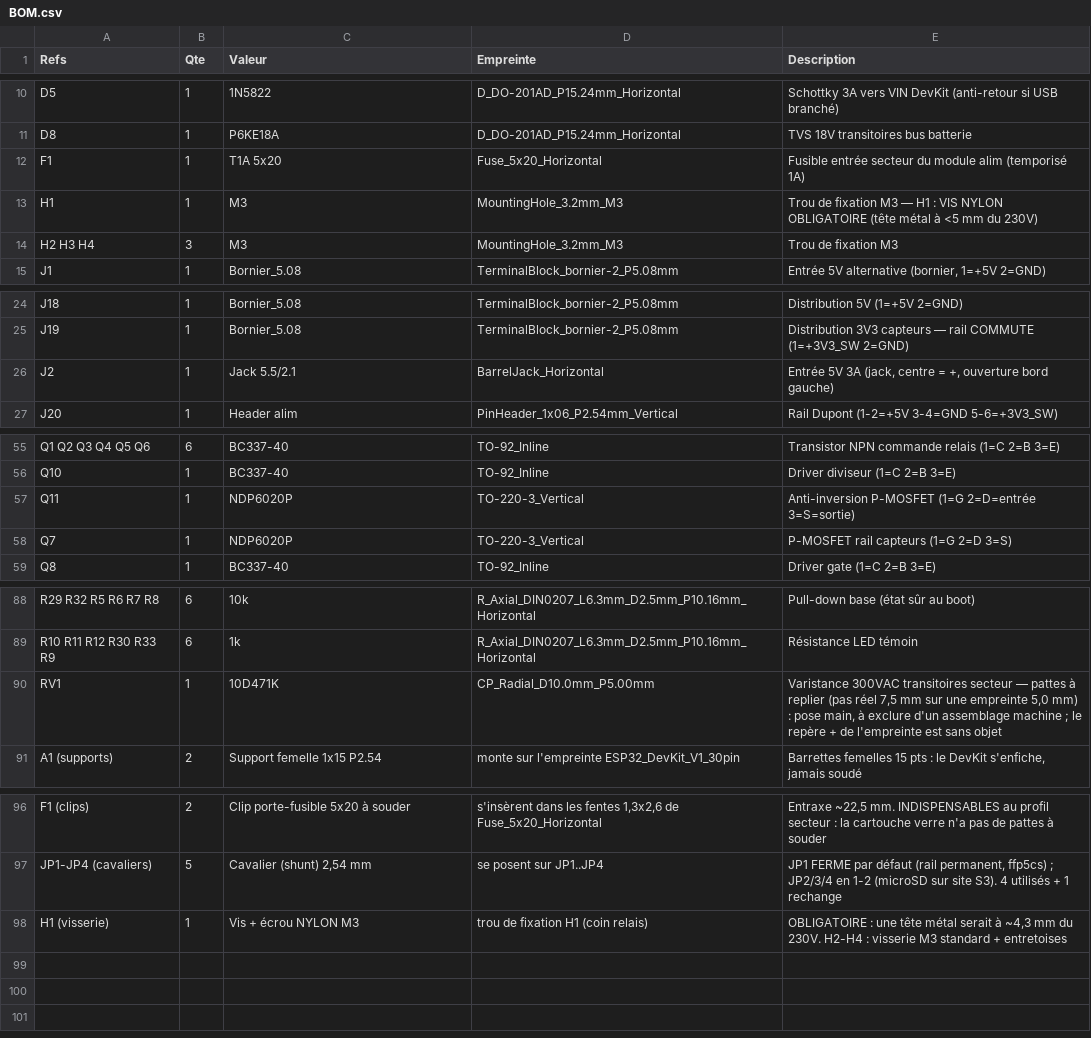
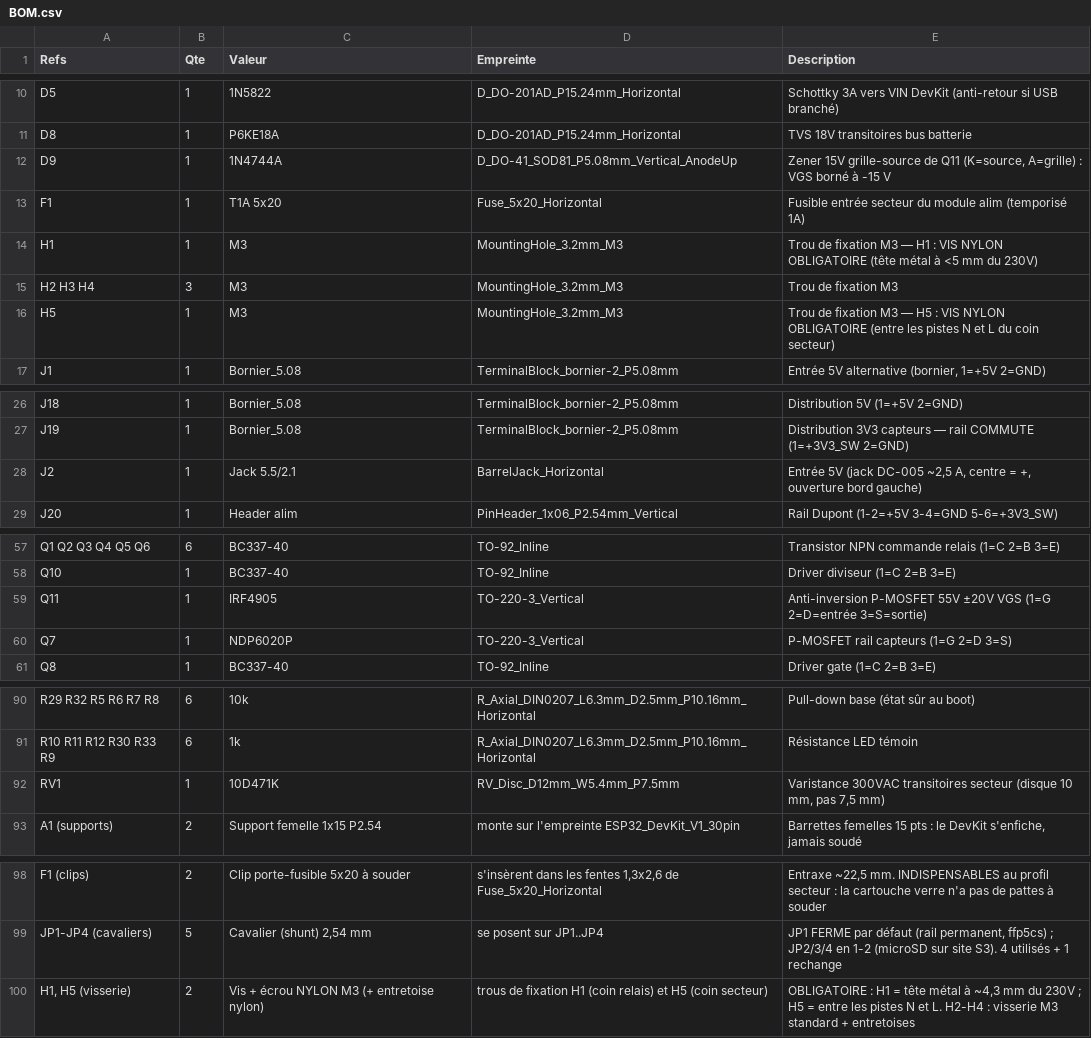
Before and after one commit to oliviera999/n3_firmwires, a CSV file: hardware/n3-universal/BOM.csv, drawn as a sheet; only a part is shown, gaps mark what is left out; the diff covers the shown part only.

```diff
--- a/hardware/n3-universal/BOM.csv
+++ b/hardware/n3-universal/BOM.csv
@@ -11,2 +11,3 @@ D5;1;1N5822;D_DO-201AD_P15.24mm_Horizontal;Schottky 3A vers VIN DevKit (anti-ret
 D8;1;P6KE18A;D_DO-201AD_P15.24mm_Horizontal;TVS 18V transitoires bus batterie
+D9;1;1N4744A;D_DO-41_SOD81_P5.08mm_Vertical_AnodeUp;Zener 15V grille-source de Q11 (K=source, A=grille) : VGS borné à -15 V
 F1;1;T1A 5x20;Fuse_5x20_Horizontal;Fusible entrée secteur du module alim (temporisé 1A)
@@ -14,2 +15,3 @@ H1;1;M3;MountingHole_3.2mm_M3;Trou de fixation M3 — H1 : VIS NYLON OBLIGATOIRE
 H2 H3 H4;3;M3;MountingHole_3.2mm_M3;Trou de fixation M3
+H5;1;M3;MountingHole_3.2mm_M3;Trou de fixation M3 — H5 : VIS NYLON OBLIGATOIRE (entre les pistes N et L du coin secteur)
 J1;1;Bornier_5.08;TerminalBlock_bornier-2_P5.08mm;Entrée 5V alternative (bornier, 1=+5V 2=GND)
@@ -25,3 +27,3 @@ J18;1;Bornier_5.08;TerminalBlock_bornier-2_P5.08mm;Distribution 5V (1=+5V 2=GND)
 J19;1;Bornier_5.08;TerminalBlock_bornier-2_P5.08mm;Distribution 3V3 capteurs — rail COMMUTE (1=+3V3_SW 2=GND)
-J2;1;Jack 5.5/2.1;BarrelJack_Horizontal;Entrée 5V 3A (jack, centre = +, ouverture bord gauche)
+J2;1;Jack 5.5/2.1;BarrelJack_Horizontal;Entrée 5V (jack DC-005 ~2,5 A, centre = +, ouverture bord gauche)
 J20;1;Header alim;PinHeader_1x06_P2.54mm_Vertical;Rail Dupont (1-2=+5V 3-4=GND 5-6=+3V3_SW)
@@ -56,3 +58,3 @@ Q1 Q2 Q3 Q4 Q5 Q6;6;BC337-40;TO-92_Inline;Transistor NPN commande relais (1=C 2=
 Q10;1;BC337-40;TO-92_Inline;Driver diviseur (1=C 2=B 3=E)
-Q11;1;NDP6020P;TO-220-3_Vertical;Anti-inversion P-MOSFET (1=G 2=D=entrée 3=S=sortie)
+Q11;1;IRF4905;TO-220-3_Vertical;Anti-inversion P-MOSFET 55V ±20V VGS (1=G 2=D=entrée 3=S=sortie)
 Q7;1;NDP6020P;TO-220-3_Vertical;P-MOSFET rail capteurs (1=G 2=D 3=S)
@@ -89,3 +91,3 @@ R29 R32 R5 R6 R7 R8;6;10k;R_Axial_DIN0207_L6.3mm_D2.5mm_P10.16mm_Horizontal;Pull
 R10 R11 R12 R30 R33 R9;6;1k;R_Axial_DIN0207_L6.3mm_D2.5mm_P10.16mm_Horizontal;Résistance LED témoin
-RV1;1;10D471K;CP_Radial_D10.0mm_P5.00mm;"Varistance 300VAC transitoires secteur — pattes à replier (pas réel 7,5 mm sur une empreinte 5,0 mm) : pose main, à exclure d'un assemblage machine ; le repère + de l'empreinte est sans objet"
+RV1;1;10D471K;RV_Disc_D12mm_W5.4mm_P7.5mm;Varistance 300VAC transitoires secteur (disque 10 mm, pas 7,5 mm)
 A1 (supports);2;Support femelle 1x15 P2.54;monte sur l'empreinte ESP32_DevKit_V1_30pin;Barrettes femelles 15 pts : le DevKit s'enfiche, jamais soudé
@@ -97,2 +99,2 @@ F1 (clips);2;Clip porte-fusible 5x20 à souder;s'insèrent dans les fentes 1,3x2
 JP1-JP4 (cavaliers);5;Cavalier (shunt) 2,54 mm;se posent sur JP1..JP4;"JP1 FERME par défaut (rail permanent, ffp5cs) ; JP2/3/4 en 1-2 (microSD sur site S3). 4 utilisés + 1 rechange"
-H1 (visserie);1;Vis + écrou NYLON M3;trou de fixation H1 (coin relais);OBLIGATOIRE : une tête métal serait à ~4,3 mm du 230V. H2-H4 : visserie M3 standard + entretoises
+H1, H5 (visserie);2;Vis + écrou NYLON M3 (+ entretoise nylon);trous de fixation H1 (coin relais) et H5 (coin secteur);"OBLIGATOIRE : H1 = tête métal à ~4,3 mm du 230V ; H5 = entre les pistes N et L. H2-H4 : visserie M3 standard + entretoises"
```
Also changed, not shown: 1 edited cell elsewhere in this file, hardware/n3-universal/exports/bom-jlcpcb.csv, hardware/n3-universal/exports/bom-nextpcb.csv, 25 other files.
